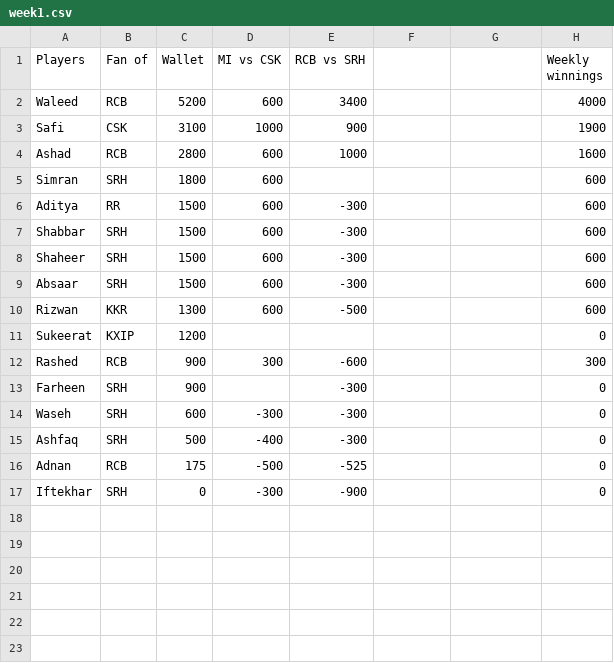
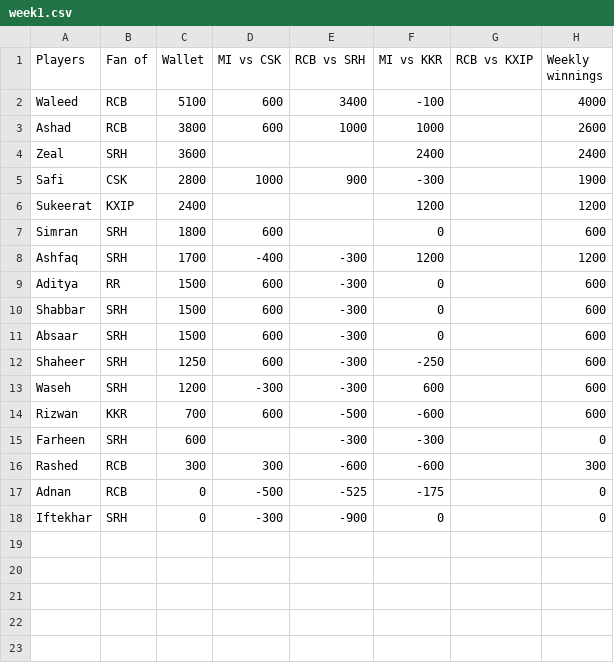
Before and after one commit to ashfaqhaq/leaderboard, a CSV file: data/week1.csv, drawn as a sheet; only a part is shown; the diff covers the shown part only.

Commit message:
Match-3

```diff
--- a/data/week1.csv
+++ b/data/week1.csv
@@ -1,17 +1,23 @@
-Players,Fan of,Wallet,MI vs CSK,RCB vs SRH,,,Weekly winnings
-Waleed,RCB,5200,600,3400,,,4000
-Safi,CSK,3100,1000,900,,,1900
-Ashad,RCB,2800,600,1000,,,1600
-Simran,SRH,1800,600,,,,600
-Aditya,RR,1500,600,-300,,,600
-Shabbar,SRH,1500,600,-300,,,600
-Shaheer,SRH,1500,600,-300,,,600
-Absaar,SRH,1500,600,-300,,,600
-Rizwan,KKR,1300,600,-500,,,600
-Sukeerat,KXIP,1200,,,,,0
-Rashed,RCB,900,300,-600,,,300
-Farheen,SRH,900,,-300,,,0
-Waseh,SRH,600,-300,-300,,,0
-Ashfaq,SRH,500,-400,-300,,,0
-Adnan,RCB,175,-500,-525,,,0
-Iftekhar,SRH,0,-300,-900,,,0
+Players,Fan of,Wallet,MI vs CSK,RCB vs SRH,MI vs KKR,RCB vs KXIP,Weekly winnings
+Waleed,RCB,5100,600,3400,-100,,4000
+Ashad,RCB,3800,600,1000,1000,,2600
+Zeal,SRH,3600,,,2400,,2400
+Safi,CSK,2800,1000,900,-300,,1900
+Sukeerat,KXIP,2400,,,1200,,1200
+Simran,SRH,1800,600,,0,,600
+Ashfaq,SRH,1700,-400,-300,1200,,1200
+Aditya,RR,1500,600,-300,0,,600
+Shabbar,SRH,1500,600,-300,0,,600
+Absaar,SRH,1500,600,-300,0,,600
+Shaheer,SRH,1250,600,-300,-250,,600
+Waseh,SRH,1200,-300,-300,600,,600
+Rizwan,KKR,700,600,-500,-600,,600
+Farheen,SRH,600,,-300,-300,,0
+Rashed,RCB,300,300,-600,-600,,300
+Adnan,RCB,0,-500,-525,-175,,0
+Iftekhar,SRH,0,-300,-900,0,,0
+,,,,,,,
+,,,,,,,
+,,,,,,,
+,,,,,,,
+,,,,,,,
```
Also changed, not shown: 21 added rows elsewhere in this file.
